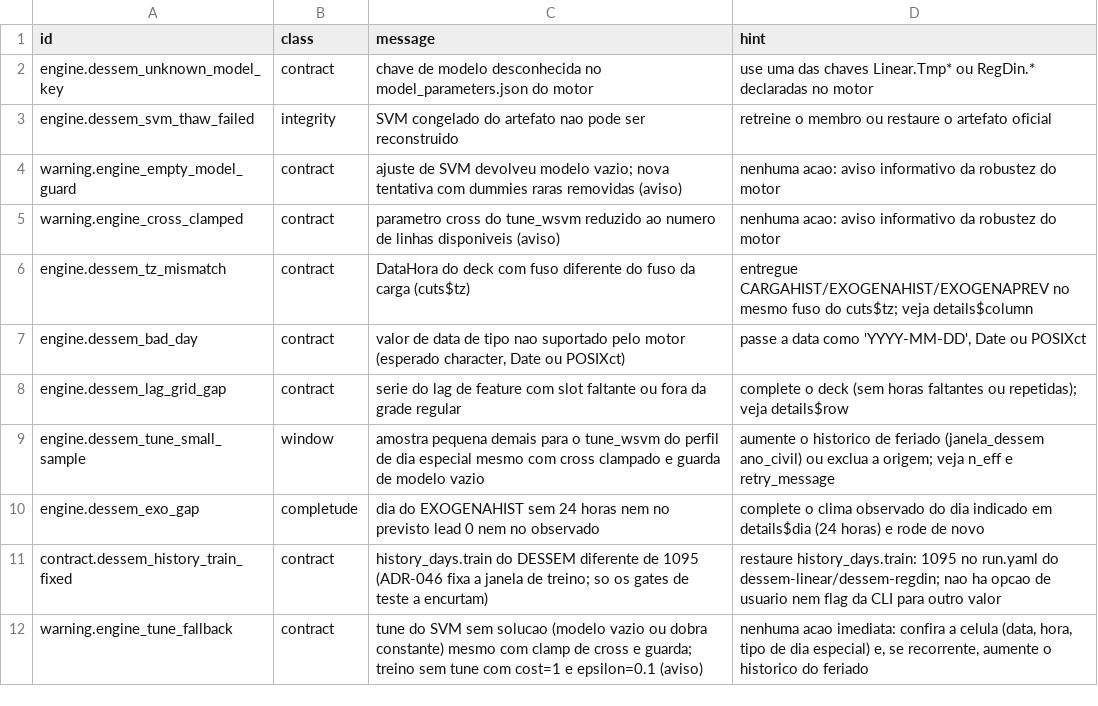
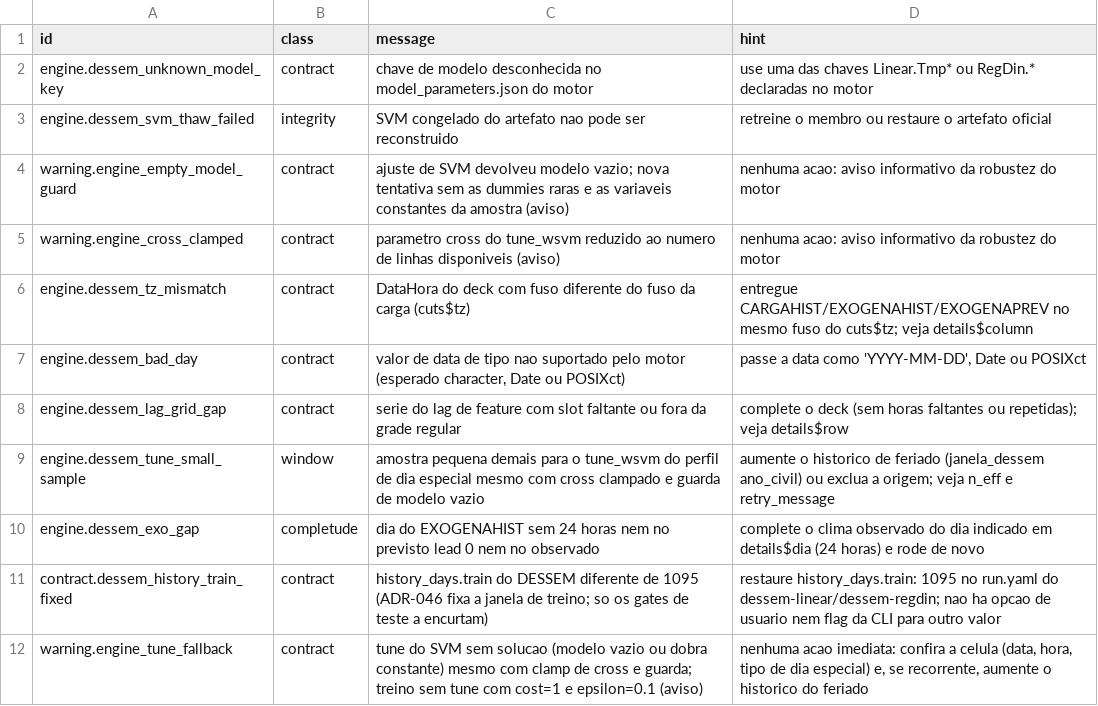
Before and after one commit to ONSBR/prevcarga, a TSV file: scripts/lib/errors/dessem_engine.tsv, drawn as a sheet.

```diff
--- a/scripts/lib/errors/dessem_engine.tsv
+++ b/scripts/lib/errors/dessem_engine.tsv
@@ -3,3 +3,3 @@ engine.dessem_unknown_model_key	contract	chave de modelo desconhecida no model_p
 engine.dessem_svm_thaw_failed	integrity	SVM congelado do artefato nao pode ser reconstruido	retreine o membro ou restaure o artefato oficial
-warning.engine_empty_model_guard	contract	ajuste de SVM devolveu modelo vazio; nova tentativa com dummies raras removidas (aviso)	nenhuma acao: aviso informativo da robustez do motor
+warning.engine_empty_model_guard	contract	ajuste de SVM devolveu modelo vazio; nova tentativa sem as dummies raras e as variaveis constantes da amostra (aviso)	nenhuma acao: aviso informativo da robustez do motor
 warning.engine_cross_clamped	contract	parametro cross do tune_wsvm reduzido ao numero de linhas disponiveis (aviso)	nenhuma acao: aviso informativo da robustez do motor
```
Also changed, not shown: 3 other files.
